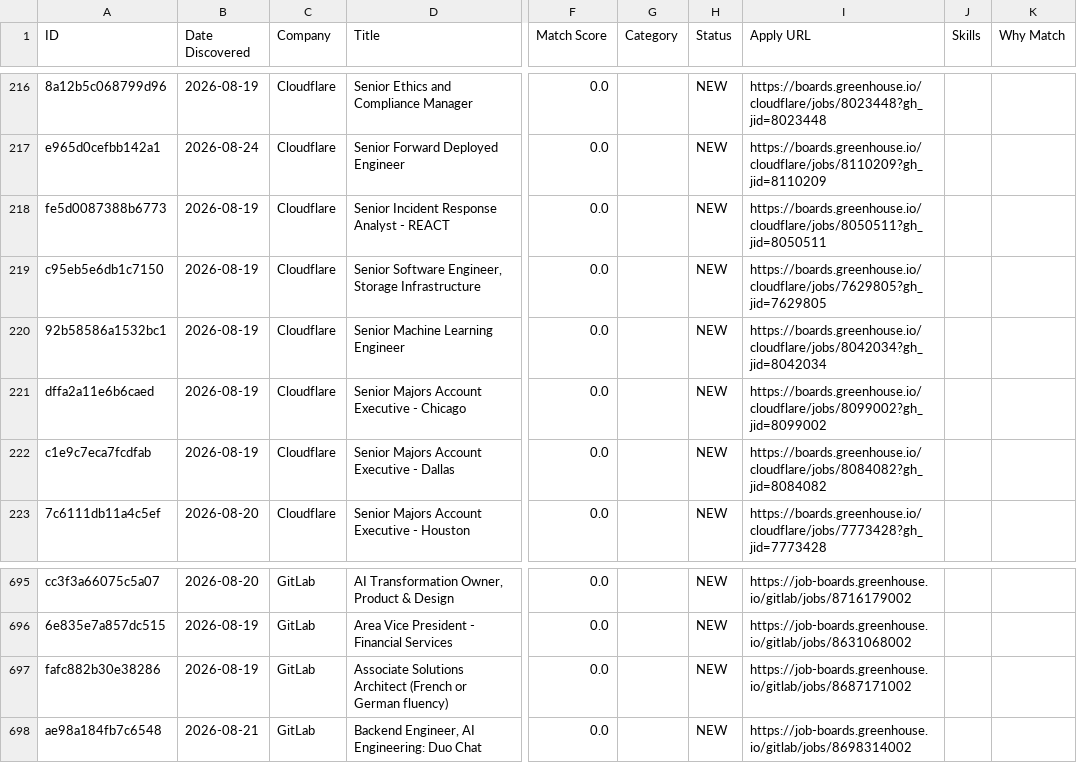
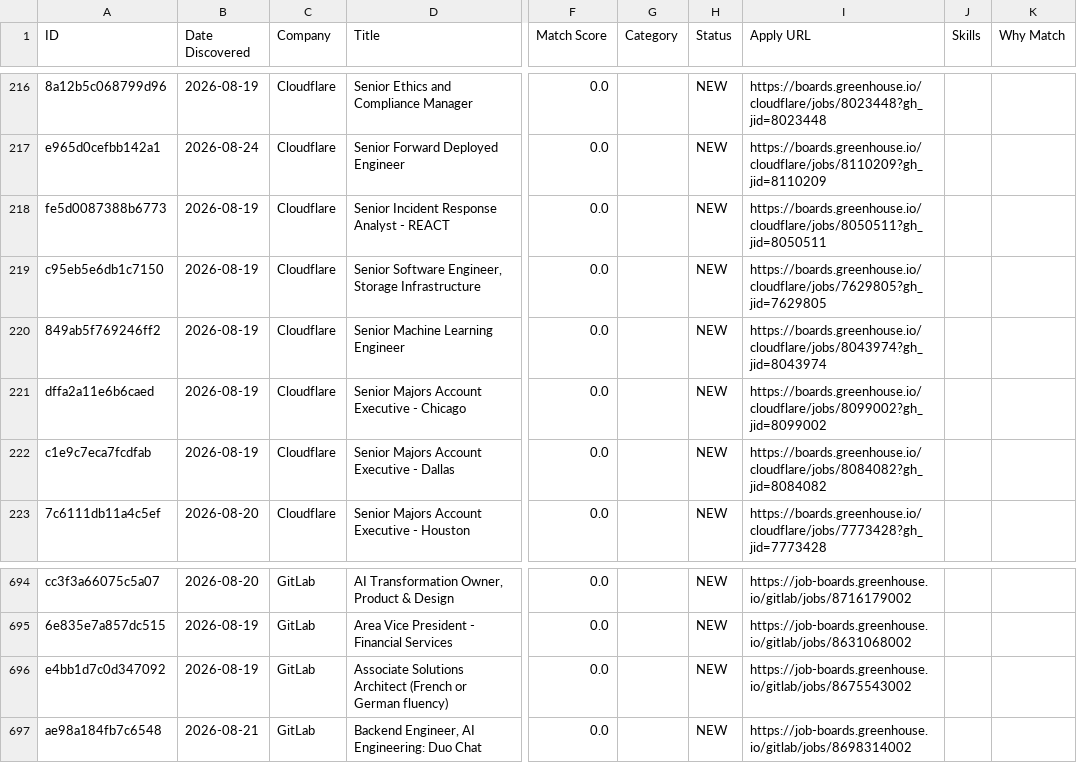
Before and after one commit to Aarav-Shah-175/JobFinder, a CSV file: data/applications.csv, drawn as a sheet; only a part is shown, gaps mark what is left out; addresses are those after the commit; the diff covers the shown part only; the diff names each change by its address in the sheet, - before the commit and + after, or states it on an @@ line.

```diff
--- a/data/applications.csv
+++ b/data/applications.csv
-A220 (ID): 92b58586a1532bc1
+A220 (ID): 849ab5f769246ff2
-I220 (Apply URL): https://boards.greenhouse.io/cloudflare/jobs/8042034?gh_jid=8042034
+I220 (Apply URL): https://boards.greenhouse.io/cloudflare/jobs/8043974?gh_jid=8043974
-A696 (ID): fafc882b30e38286
+A696 (ID): e4bb1d7c0d347092
-I696 (Apply URL): https://job-boards.greenhouse.io/gitlab/jobs/8687171002
+I696 (Apply URL): https://job-boards.greenhouse.io/gitlab/jobs/8675543002
```
Also changed, not shown: 2 added rows, 1 removed row and 22 edited cells elsewhere in this file, 2 other files.
